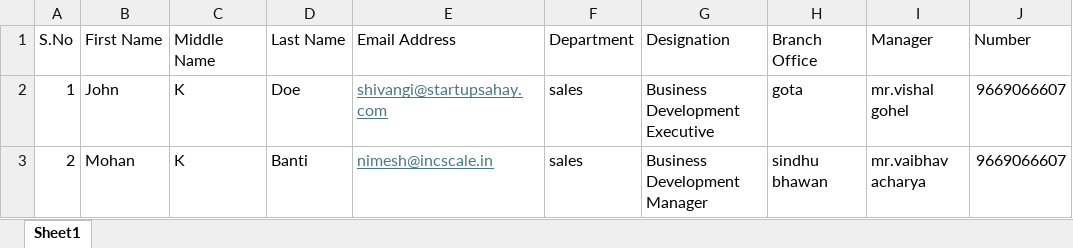
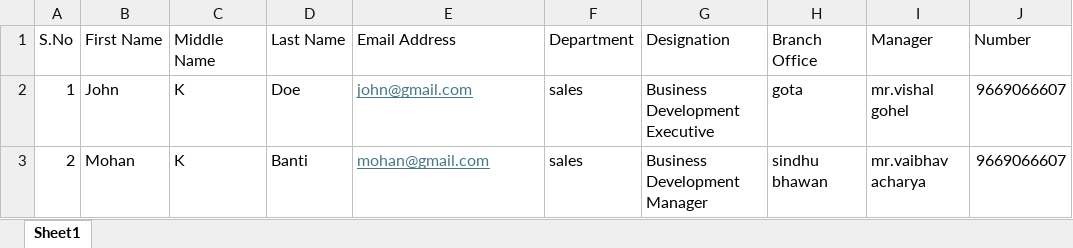
Before and after one commit to bhagyesh452/sahay-crm, an Excel workbook: frontend/public/AddNewEmployeeFormat.xlsx, sheet Sheet1, drawn as a sheet; only a part is shown; values as stored, in another font and other column widths than the file's, no borders; the diff names each change by its address in the sheet, - before the commit and + after, or states it on an @@ line.

```diff
--- a/frontend/public/AddNewEmployeeFormat.xlsx (sheet Sheet1)
+++ b/frontend/public/AddNewEmployeeFormat.xlsx (sheet Sheet1)
-E2 (Email Address): shivangi@startupsahay.com
+E2 (Email Address): john@gmail.com
-E3 (Email Address): nimesh@incscale.in
+E3 (Email Address): mohan@gmail.com
```
Also changed, not shown: 26 other files.
